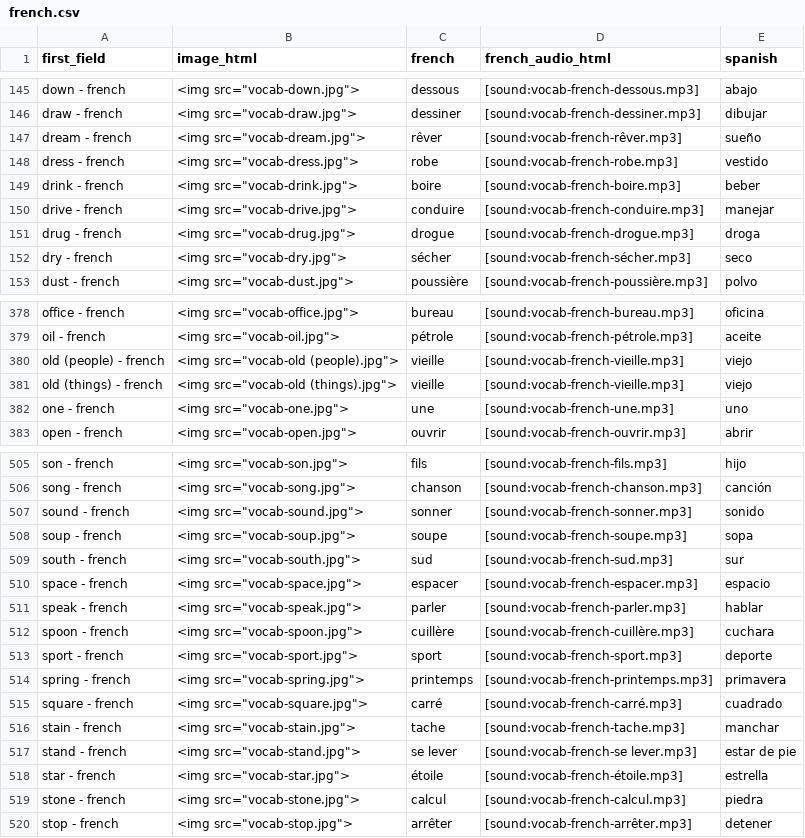
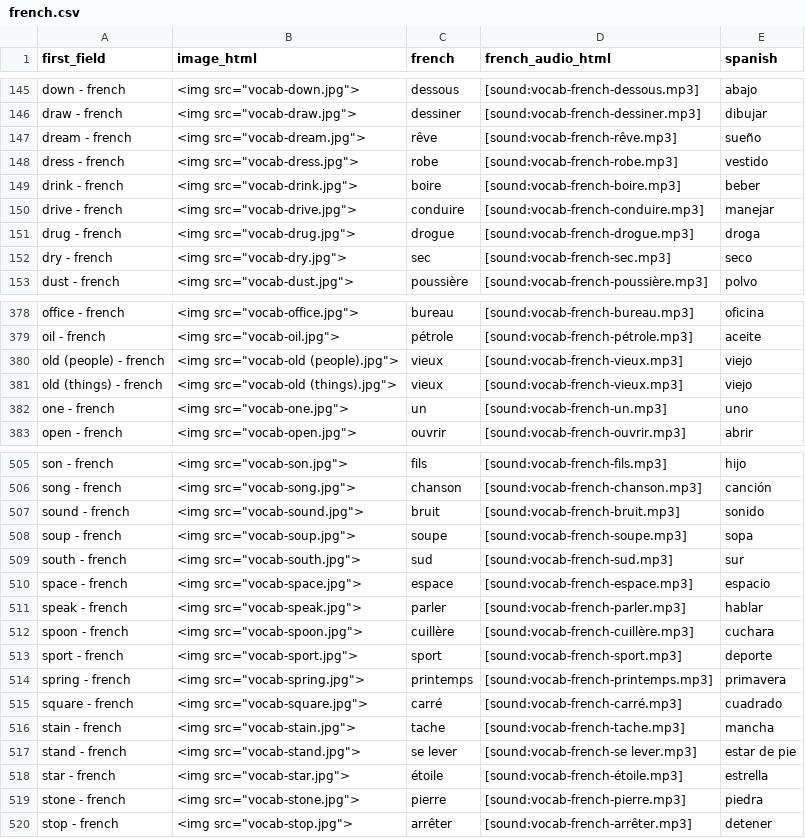
Before and after one commit to danimedi/vocabulaRy, a CSV file: data/output/french.csv, drawn as a sheet; only a part is shown, gaps mark what is left out; the diff covers the shown part only.

Commit message:
generate outputs for French and Portuguese

```diff
--- a/data/output/french.csv
+++ b/data/output/french.csv
@@ -146,3 +146,3 @@ down - french;"<img src=""vocab-down.jpg"">";dessous;[sound:vocab-french-dessous
 draw - french;"<img src=""vocab-draw.jpg"">";dessiner;[sound:vocab-french-dessiner.mp3];dibujar
-dream - french;"<img src=""vocab-dream.jpg"">";rêver;[sound:vocab-french-rêver.mp3];sueño
+dream - french;"<img src=""vocab-dream.jpg"">";rêve;[sound:vocab-french-rêve.mp3];sueño
 dress - french;"<img src=""vocab-dress.jpg"">";robe;[sound:vocab-french-robe.mp3];vestido
@@ -151,3 +151,3 @@ drive - french;"<img src=""vocab-drive.jpg"">";conduire;[sound:vocab-french-cond
 drug - french;"<img src=""vocab-drug.jpg"">";drogue;[sound:vocab-french-drogue.mp3];droga
-dry - french;"<img src=""vocab-dry.jpg"">";sécher;[sound:vocab-french-sécher.mp3];seco
+dry - french;"<img src=""vocab-dry.jpg"">";sec;[sound:vocab-french-sec.mp3];seco
 dust - french;"<img src=""vocab-dust.jpg"">";poussière;[sound:vocab-french-poussière.mp3];polvo
@@ -379,5 +379,5 @@ office - french;"<img src=""vocab-office.jpg"">";bureau;[sound:vocab-french-bure
 oil - french;"<img src=""vocab-oil.jpg"">";pétrole;[sound:vocab-french-pétrole.mp3];aceite
-old (people) - french;"<img src=""vocab-old (people).jpg"">";vieille;[sound:vocab-french-vieille.mp3];viejo
-old (things) - french;"<img src=""vocab-old (things).jpg"">";vieille;[sound:vocab-french-vieille.mp3];viejo
-one - french;"<img src=""vocab-one.jpg"">";une;[sound:vocab-french-une.mp3];uno
+old (people) - french;"<img src=""vocab-old (people).jpg"">";vieux;[sound:vocab-french-vieux.mp3];viejo
+old (things) - french;"<img src=""vocab-old (things).jpg"">";vieux;[sound:vocab-french-vieux.mp3];viejo
+one - french;"<img src=""vocab-one.jpg"">";un;[sound:vocab-french-un.mp3];uno
 open - french;"<img src=""vocab-open.jpg"">";ouvrir;[sound:vocab-french-ouvrir.mp3];abrir
@@ -506,6 +506,6 @@ son - french;"<img src=""vocab-son.jpg"">";fils;[sound:vocab-french-fils.mp3];hi
 song - french;"<img src=""vocab-song.jpg"">";chanson;[sound:vocab-french-chanson.mp3];canción
-sound - french;"<img src=""vocab-sound.jpg"">";sonner;[sound:vocab-french-sonner.mp3];sonido
+sound - french;"<img src=""vocab-sound.jpg"">";bruit;[sound:vocab-french-bruit.mp3];sonido
 soup - french;"<img src=""vocab-soup.jpg"">";soupe;[sound:vocab-french-soupe.mp3];sopa
 south - french;"<img src=""vocab-south.jpg"">";sud;[sound:vocab-french-sud.mp3];sur
-space - french;"<img src=""vocab-space.jpg"">";espacer;[sound:vocab-french-espacer.mp3];espacio
+space - french;"<img src=""vocab-space.jpg"">";espace;[sound:vocab-french-espace.mp3];espacio
 speak - french;"<img src=""vocab-speak.jpg"">";parler;[sound:vocab-french-parler.mp3];hablar
@@ -515,6 +515,6 @@ spring - french;"<img src=""vocab-spring.jpg"">";printemps;[sound:vocab-french-p
 square - french;"<img src=""vocab-square.jpg"">";carré;[sound:vocab-french-carré.mp3];cuadrado
-stain - french;"<img src=""vocab-stain.jpg"">";tache;[sound:vocab-french-tache.mp3];manchar
+stain - french;"<img src=""vocab-stain.jpg"">";tache;[sound:vocab-french-tache.mp3];mancha
 stand - french;"<img src=""vocab-stand.jpg"">";se lever;[sound:vocab-french-se lever.mp3];estar de pie
 star - french;"<img src=""vocab-star.jpg"">";étoile;[sound:vocab-french-étoile.mp3];estrella
-stone - french;"<img src=""vocab-stone.jpg"">";calcul;[sound:vocab-french-calcul.mp3];piedra
+stone - french;"<img src=""vocab-stone.jpg"">";pierre;[sound:vocab-french-pierre.mp3];piedra
 stop - french;"<img src=""vocab-stop.jpg"">";arrêter;[sound:vocab-french-arrêter.mp3];detener
```
Also changed, not shown: 15 edited cells elsewhere in this file, 1 other file.
